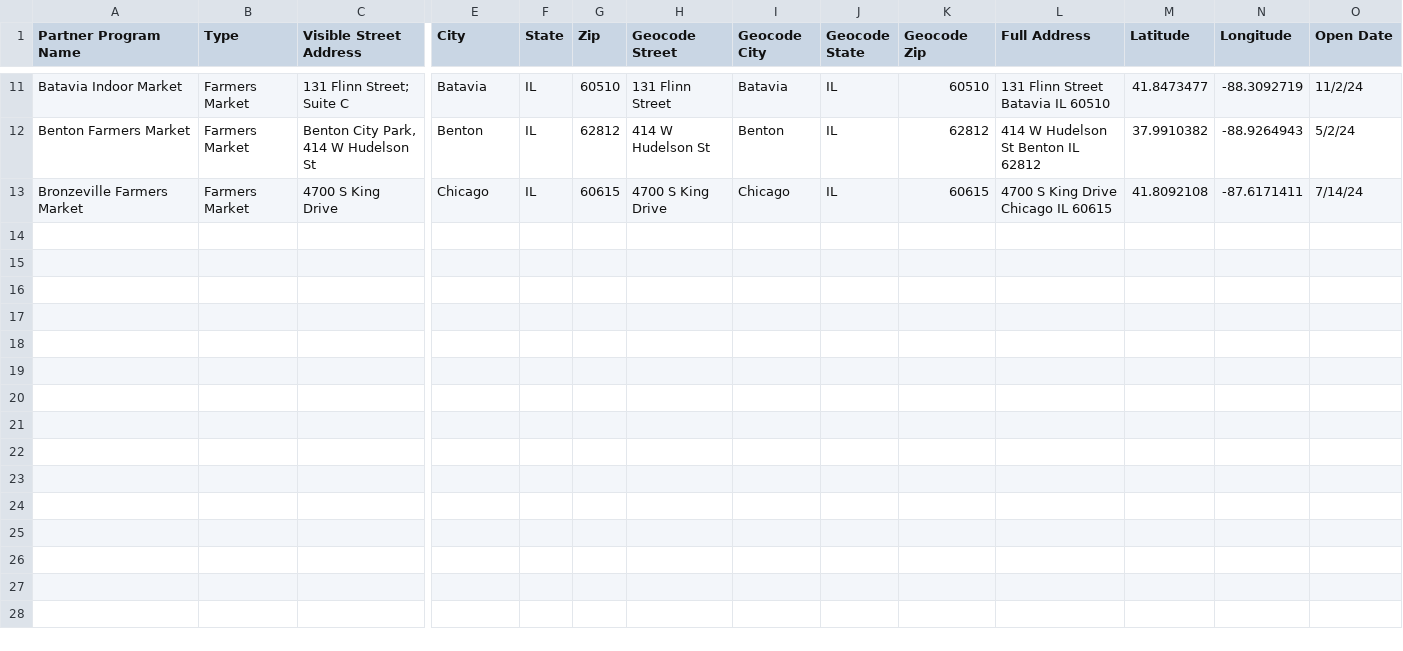
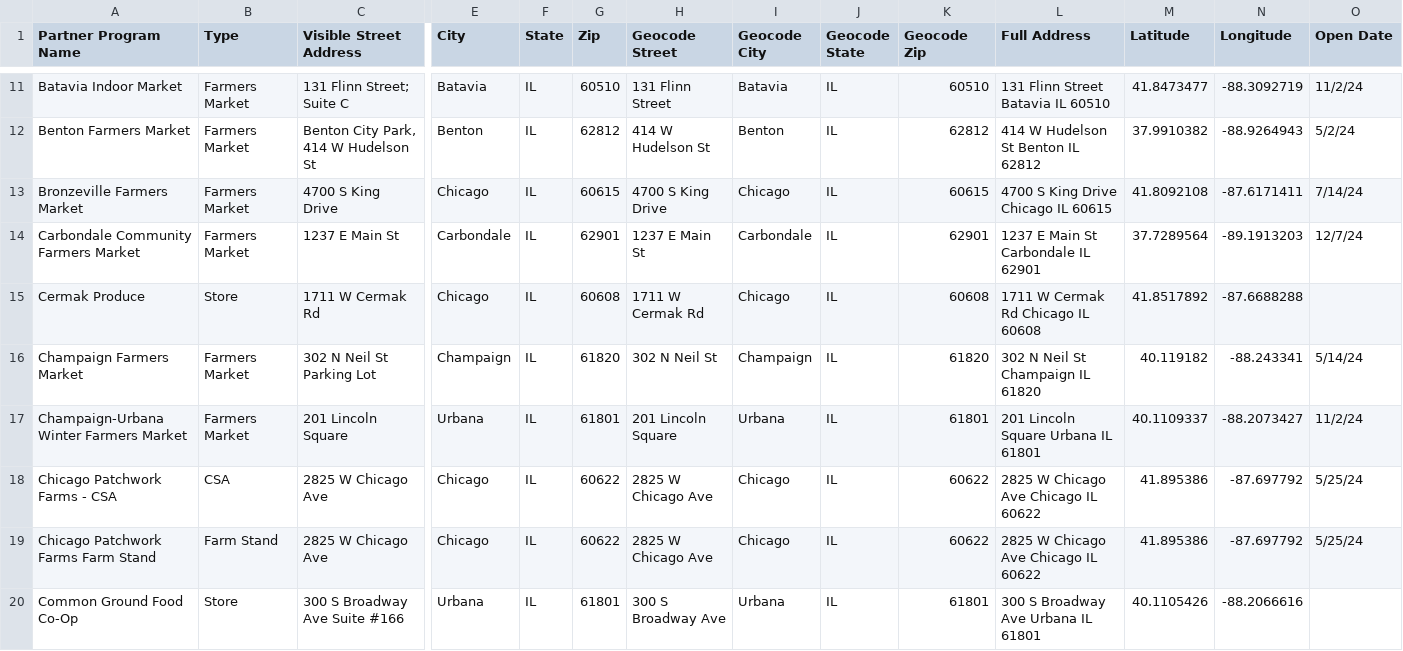
Before and after one commit to Link-Up-IL/website-map, a CSV file: partners.csv, drawn as a sheet; only a part is shown, gaps mark what is left out; rows hold the shown columns only; the diff names each change by its address in the sheet, - before the commit and + after, or states it on an @@ line.

```diff
--- a/partners.csv
+++ b/partners.csv
+row 14: Carbondale Community Farmers Market | Farmers Market | 1237 E Main St | Carbondale | IL | 62901 | 1237 E Main St | Carbondale | IL | 62901 | 1237 E Main St Carbondale IL 62901 | 37.7289564 | -89.1913203 | 12/7/24
+row 15: Cermak Produce | Store | 1711 W Cermak Rd | Chicago | IL | 60608 | 1711 W Cermak Rd | Chicago | IL | 60608 | 1711 W Cermak Rd Chicago IL 60608 | 41.8517892 | -87.6688288
+row 16: Champaign Farmers Market | Farmers Market | 302 N Neil St Parking Lot | Champaign | IL | 61820 | 302 N Neil St | Champaign | IL | 61820 | 302 N Neil St Champaign IL 61820 | 40.119182 | -88.243341 | 5/14/24
+row 17: Champaign-Urbana Winter Farmers Market | Farmers Market | 201 Lincoln Square | Urbana | IL | 61801 | 201 Lincoln Square | Urbana | IL | 61801 | 201 Lincoln Square Urbana IL 61801 | 40.1109337 | -88.2073427 | 11/2/24
+row 18: Chicago Patchwork Farms - CSA | CSA | 2825 W Chicago Ave | Chicago | IL | 60622 | 2825 W Chicago Ave | Chicago | IL | 60622 | 2825 W Chicago Ave Chicago IL 60622 | 41.895386 | -87.697792 | 5/25/24
+row 19: Chicago Patchwork Farms Farm Stand | Farm Stand | 2825 W Chicago Ave | Chicago | IL | 60622 | 2825 W Chicago Ave | Chicago | IL | 60622 | 2825 W Chicago Ave Chicago IL 60622 | 41.895386 | -87.697792 | 5/25/24
+row 20: Common Ground Food Co-Op | Store | 300 S Broadway Ave Suite #166 | Urbana | IL | 61801 | 300 S Broadway Ave | Urbana | IL | 61801 | 300 S Broadway Ave Urbana IL 61801 | 40.1105426 | -88.2066616
```
Also changed, not shown: 1 other file.
